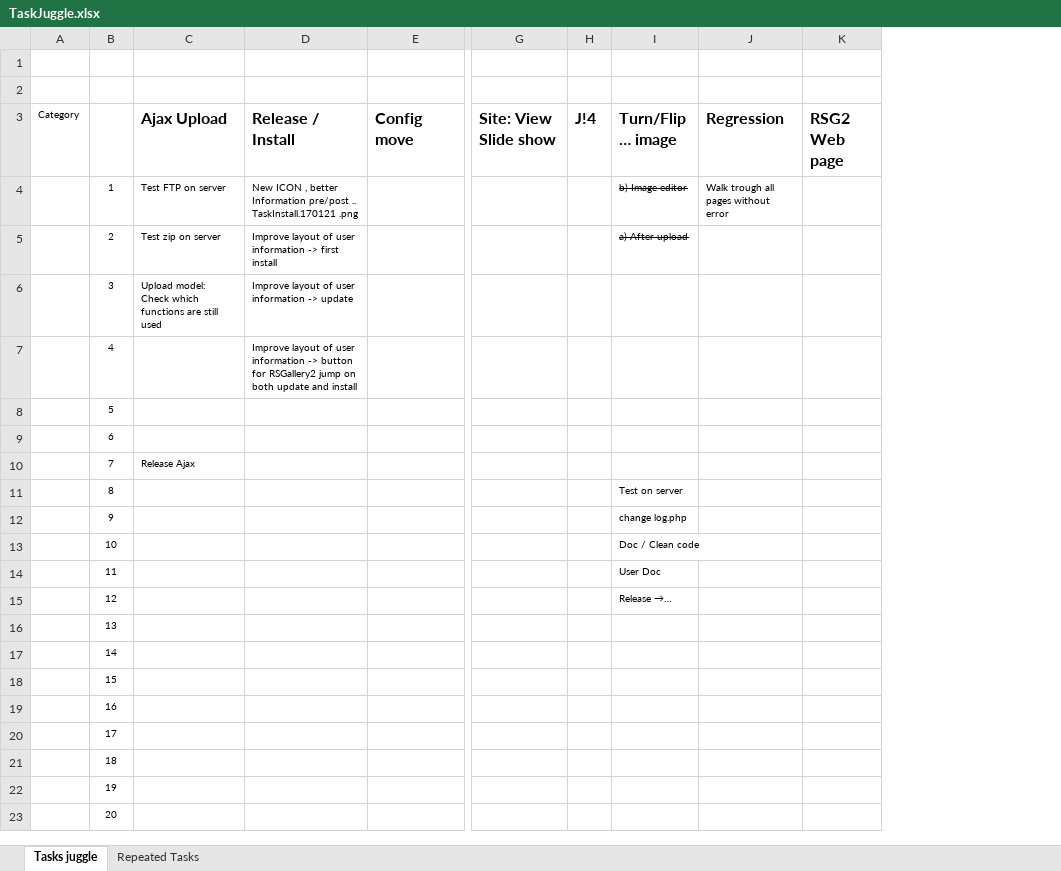
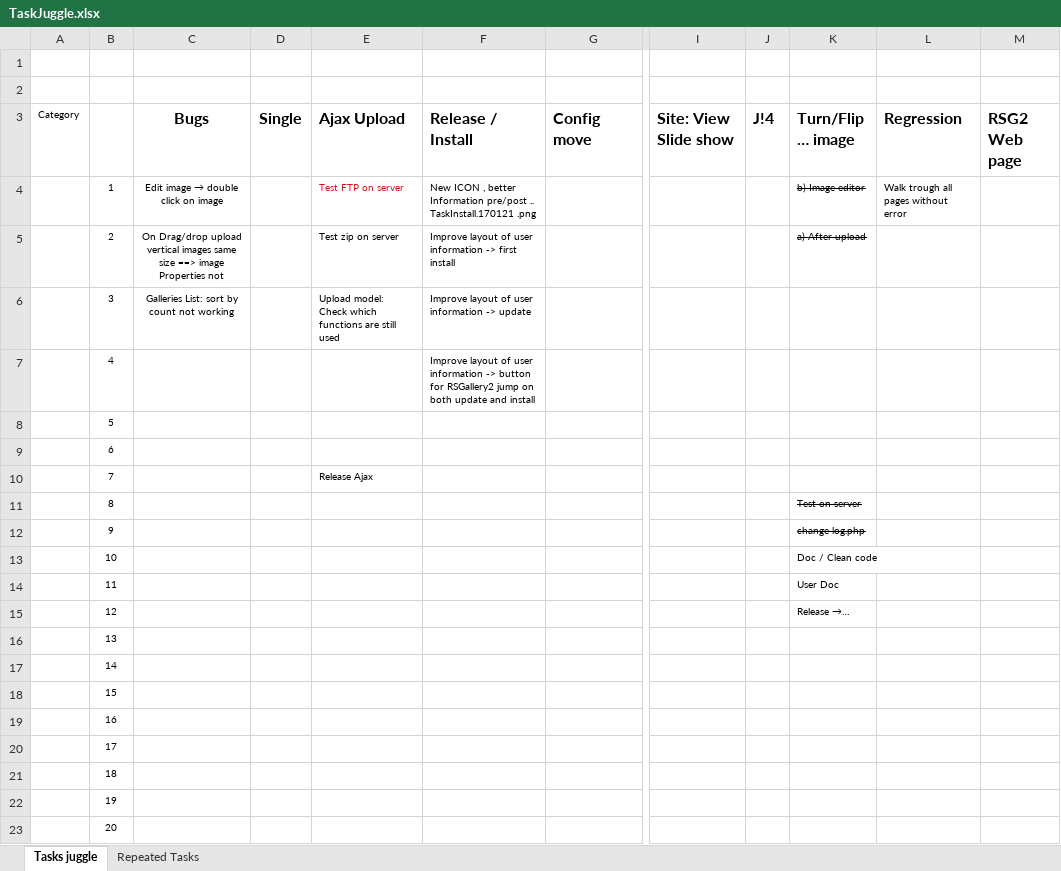
Before and after one commit to RSGallery2/RSGallery2_Project, an Excel workbook: .tasks/TaskJuggle.xlsx, sheet Tasks juggle, drawn as a sheet; only a part is shown, gaps mark what is left out; values as stored, in another font and other column widths than the file's, no borders; addresses are those after the commit; the diff names each change by its address in the sheet, - before the commit and + after, or states it on an @@ line.

Commit message:
Updated tasks

```diff
--- a/.tasks/TaskJuggle.xlsx (sheet Tasks juggle)
+++ b/.tasks/TaskJuggle.xlsx (sheet Tasks juggle)
+column C (Bugs), rows 4-6: Edit image → double click on image | On Drag/drop upload vertical images same size ==> image Properties not | Galleries List: sort by count not working
+column D (Single), empty
-E4 text colour: black
+E4 text colour: #CE181E
-K11:K12 strikethrough: off
+K11:K12 strikethrough: on
```
Also changed, not shown: sheet Repeated Tasks.
